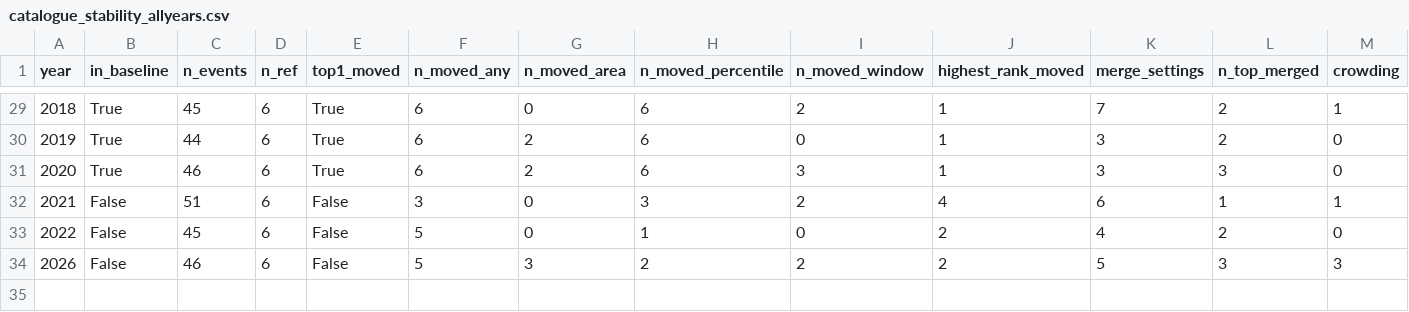
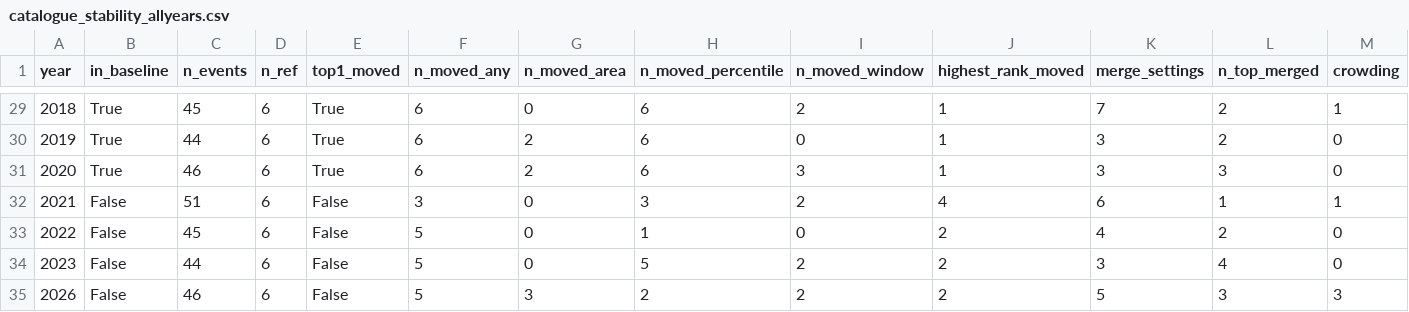
Before and after one commit to ieadoboe/heatwave-catalogue, a CSV file: paper/results/catalogue_stability_allyears.csv, drawn as a sheet; only a part is shown, gaps mark what is left out; the diff names each change by its address in the sheet, - before the commit and + after, or states it on an @@ line.

Commit message:
use leave-one-out and shared-cell matching everywhere, and retire the date-and-centroid matcher
Paper Figure 4's tables now come from the all-summers runs
(robustness.paper_table), so the three-summer figure and the 34-summer
summary use one baseline approach and one matcher. sensitivity.py and
match_events are removed. The stability summary now covers 34 summers.

```diff
--- a/paper/results/catalogue_stability_allyears.csv
+++ b/paper/results/catalogue_stability_allyears.csv
+row 34: 2023 | False | 44 | 6 | False | 5 | 0 | 5 | 2 | 2 | 3 | 4 | 0
```
Also changed, not shown: paper/results/catalogue_sensitivity_europe_2003.csv, paper/results/catalogue_sensitivity_europe_2026.csv, 21 other files.
